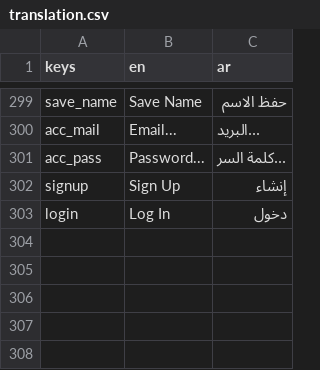
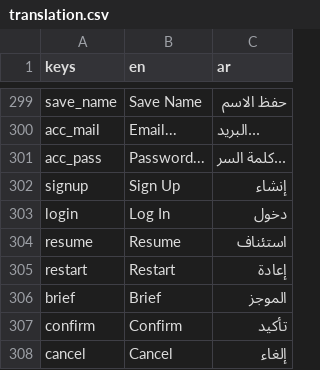
Before and after one commit to NileKnight1/the-graves, a CSV file: translation.csv, drawn as a sheet; only a part is shown, gaps mark what is left out.

Commit message:
added some translations to game file

```diff
--- a/translation.csv
+++ b/translation.csv
@@ -306 +306,6 @@ signup,Sign Up,إنشاء
 login,Log In,دخول
+resume,Resume,استئناف
+restart,Restart,إعادة
+brief,Brief,الموجز
+confirm,Confirm,تأكيد
+cancel,Cancel,إلغاء
```
Also changed, not shown: 5 other files.
